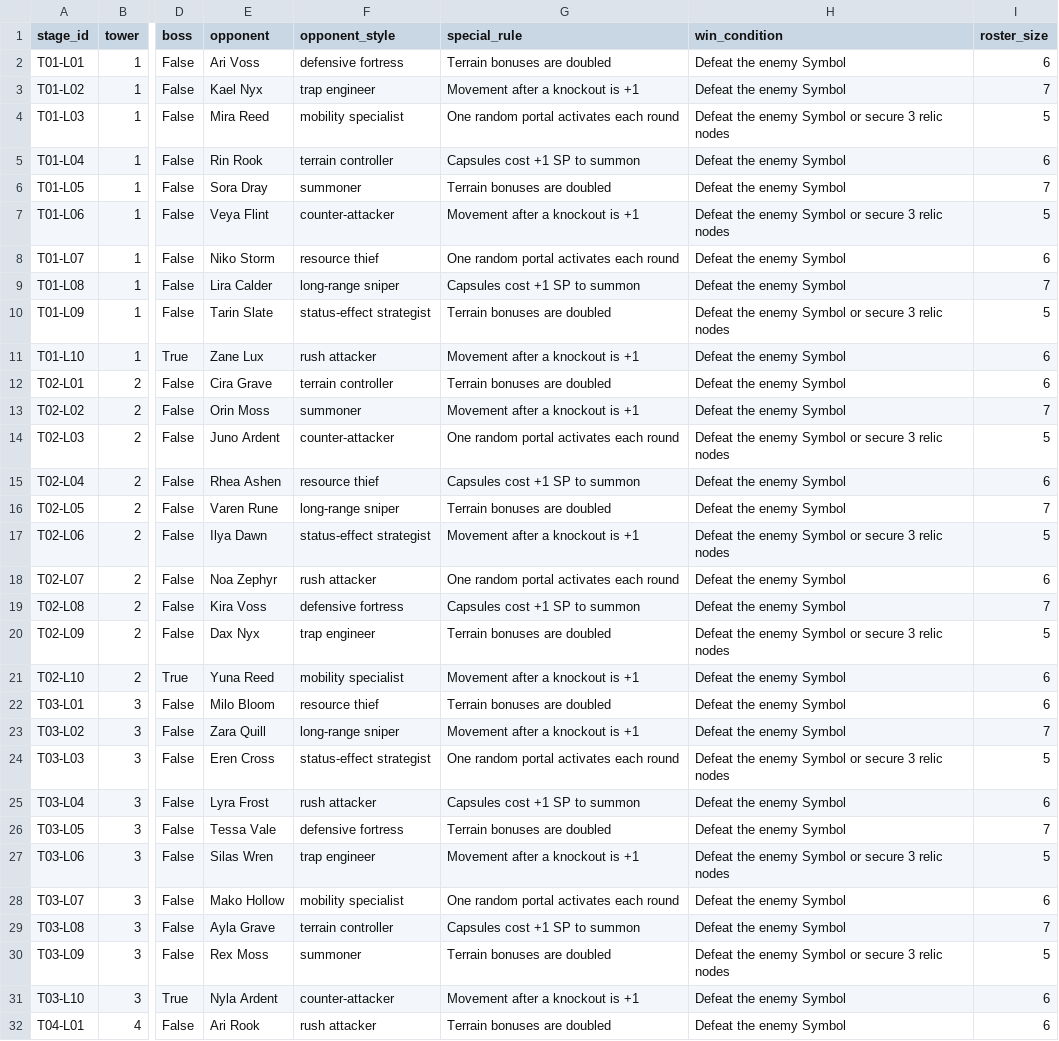
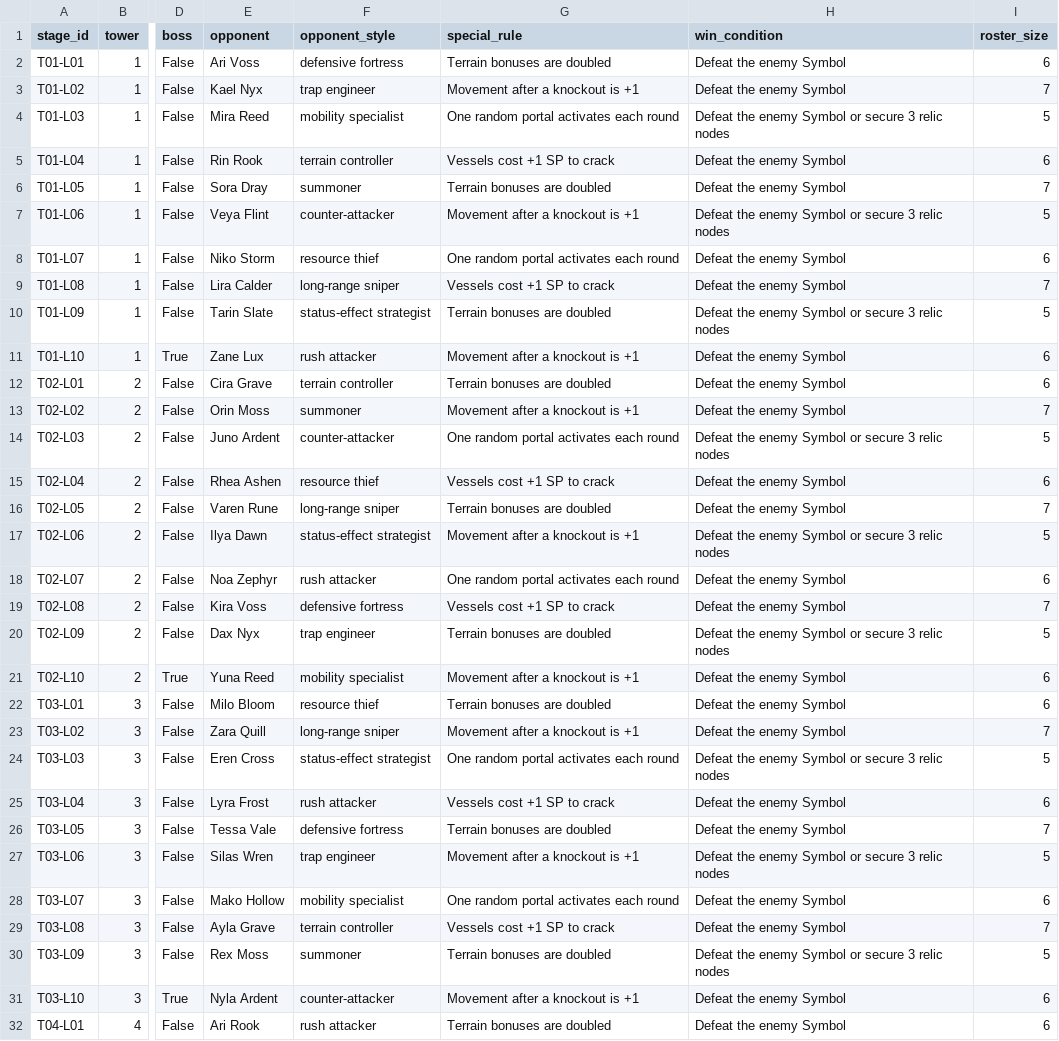
Before and after one commit to Shadysmetools/aether-sigil, a CSV file: docs/data/stage_difficulty.csv, drawn as a sheet; only a part is shown, gaps mark what is left out; the diff covers the shown part only; the diff names each change by its address in the sheet, - before the commit and + after, or states it on an @@ line.

```diff
--- a/docs/data/stage_difficulty.csv
+++ b/docs/data/stage_difficulty.csv
-G5 (special_rule): Capsules cost +1 SP to summon
+G5 (special_rule): Vessels cost +1 SP to crack
-G9 (special_rule): Capsules cost +1 SP to summon
+G9 (special_rule): Vessels cost +1 SP to crack
-G15 (special_rule): Capsules cost +1 SP to summon
+G15 (special_rule): Vessels cost +1 SP to crack
-G19 (special_rule): Capsules cost +1 SP to summon
+G19 (special_rule): Vessels cost +1 SP to crack
-G25 (special_rule): Capsules cost +1 SP to summon
+G25 (special_rule): Vessels cost +1 SP to crack
-G29 (special_rule): Capsules cost +1 SP to summon
+G29 (special_rule): Vessels cost +1 SP to crack
```
Also changed, not shown: 18 edited cells elsewhere in this file, data/120_STAGES_AND_OPPONENTS.csv, 11 other files.
